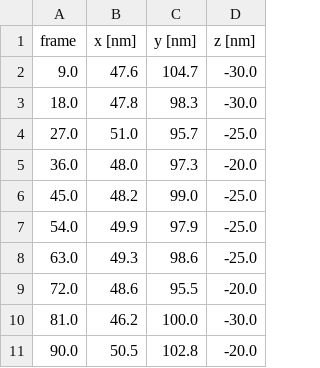
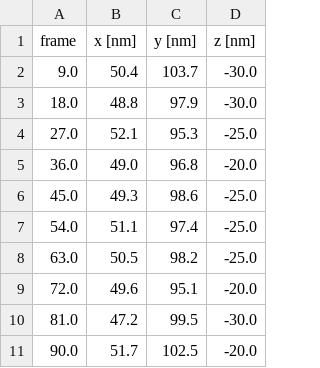
Before and after one commit to imodpasteur/Brightfield-Drift-Correction-3D, a CSV file: data/full_frame/BFCC_table.csv, drawn as a sheet.

Commit message:
fresh tracks with new data

```diff
--- a/data/full_frame/BFCC_table.csv
+++ b/data/full_frame/BFCC_table.csv
@@ -1,11 +1,11 @@
 "frame","x [nm]","y [nm]","z [nm]"
-9.0,47.6,104.7,-30.0
-18.0,47.8,98.3,-30.0
-27.0,51.0,95.7,-25.0
-36.0,48.0,97.3,-20.0
-45.0,48.2,99.0,-25.0
-54.0,49.9,97.9,-25.0
-63.0,49.3,98.6,-25.0
-72.0,48.6,95.5,-20.0
-81.0,46.2,100.0,-30.0
-90.0,50.5,102.8,-20.0
+9.0,50.4,103.7,-30.0
+18.0,48.8,97.9,-30.0
+27.0,52.1,95.3,-25.0
+36.0,49.0,96.8,-20.0
+45.0,49.3,98.6,-25.0
+54.0,51.1,97.4,-25.0
+63.0,50.5,98.2,-25.0
+72.0,49.6,95.1,-20.0
+81.0,47.2,99.5,-30.0
+90.0,51.7,102.5,-20.0
```
Also changed, not shown: 3 other files.
